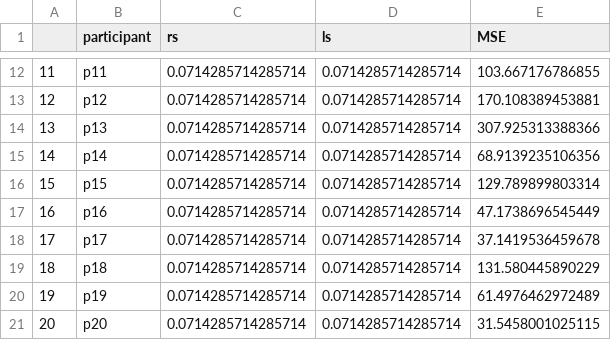
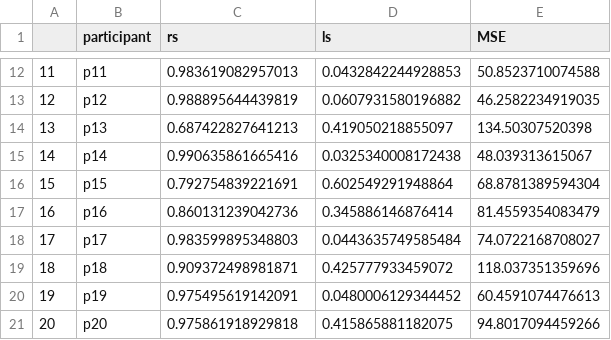
Before and after one commit to JennR1990/TwoRateProprioception, a CSV file: One Rate Parameters for No-Cursor Reaches.csv, drawn as a sheet; only a part is shown, gaps mark what is left out; the diff covers the shown part only.

```diff
--- a/One Rate Parameters for No-Cursor Reaches.csv
+++ b/One Rate Parameters for No-Cursor Reaches.csv
@@ -12,10 +12,10 @@
-11,p11,0.0714285714285714,0.0714285714285714,103.667176786855
-12,p12,0.0714285714285714,0.0714285714285714,170.108389453881
-13,p13,0.0714285714285714,0.0714285714285714,307.925313388366
-14,p14,0.0714285714285714,0.0714285714285714,68.9139235106356
-15,p15,0.0714285714285714,0.0714285714285714,129.789899803314
-16,p16,0.0714285714285714,0.0714285714285714,47.1738696545449
-17,p17,0.0714285714285714,0.0714285714285714,37.1419536459678
-18,p18,0.0714285714285714,0.0714285714285714,131.580445890229
-19,p19,0.0714285714285714,0.0714285714285714,61.4976462972489
-20,p20,0.0714285714285714,0.0714285714285714,31.5458001025115
+11,p11,0.983619082957013,0.0432842244928853,50.8523710074588
+12,p12,0.988895644439819,0.0607931580196882,46.2582234919035
+13,p13,0.687422827641213,0.419050218855097,134.50307520398
+14,p14,0.990635861665416,0.0325340008172438,48.039313615067
+15,p15,0.792754839221691,0.602549291948864,68.8781389594304
+16,p16,0.860131239042736,0.345886146876414,81.4559354083479
+17,p17,0.983599895348803,0.0443635749585484,74.0722168708027
+18,p18,0.909372498981871,0.425777933459072,118.037351359696
+19,p19,0.975495619142091,0.0480006129344452,60.4591074476613
+20,p20,0.975861918929818,0.415865881182075,94.8017094459266
```
Also changed, not shown: 66 edited cells elsewhere in this file, AICs for one and two rate No-Cursor reach data.csv, Two Rate Parameters for Active Reaches.csv, 8 other files.
